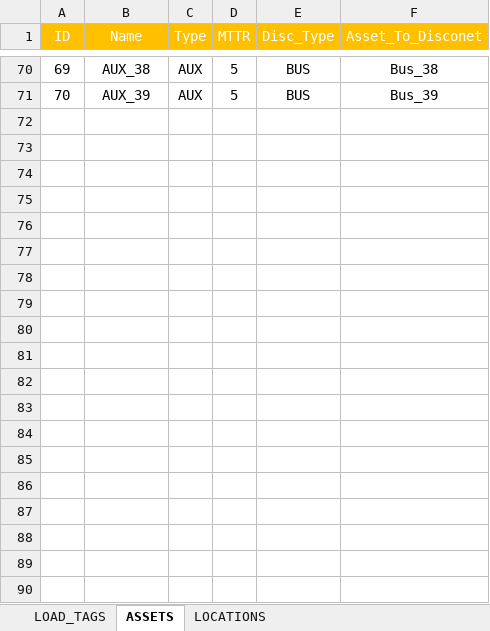
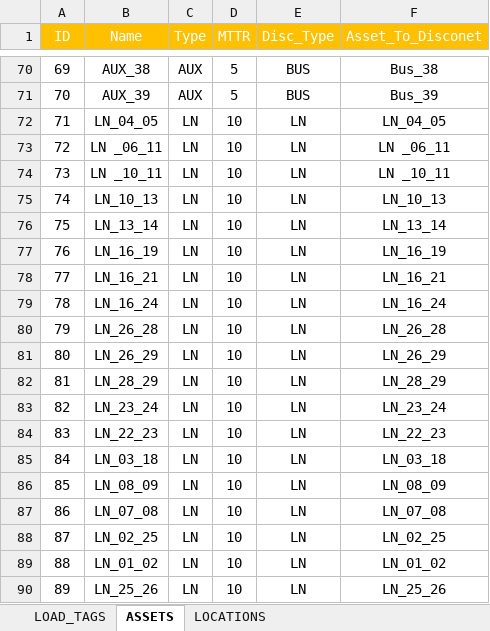
Before and after one commit to rioseken/PywerAPM, an Excel workbook: APM/DATA/IEEE39_Asset_Data.xlsx, sheet ASSETS, drawn as a sheet; only a part is shown, gaps mark what is left out; values as stored, in another font and other column widths than the file's, no borders; the diff covers the shown part only; the diff names each change by its address in the sheet, - before the commit and + after, or states it on an @@ line.

Commit message:
New index were included and data structure was improved

```diff
--- a/APM/DATA/IEEE39_Asset_Data.xlsx (sheet ASSETS)
+++ b/APM/DATA/IEEE39_Asset_Data.xlsx (sheet ASSETS)
+row 72: 71 | LN_04_05 | LN | 10 | LN | LN_04_05
+row 73: 72 | LN _06_11 | LN | 10 | LN | LN _06_11
+row 74: 73 | LN _10_11 | LN | 10 | LN | LN _10_11
+row 75: 74 | LN_10_13 | LN | 10 | LN | LN_10_13
+row 76: 75 | LN_13_14 | LN | 10 | LN | LN_13_14
+row 77: 76 | LN_16_19 | LN | 10 | LN | LN_16_19
+row 78: 77 | LN_16_21 | LN | 10 | LN | LN_16_21
+row 79: 78 | LN_16_24 | LN | 10 | LN | LN_16_24
+row 80: 79 | LN_26_28 | LN | 10 | LN | LN_26_28
+row 81: 80 | LN_26_29 | LN | 10 | LN | LN_26_29
+row 82: 81 | LN_28_29 | LN | 10 | LN | LN_28_29
+row 83: 82 | LN_23_24 | LN | 10 | LN | LN_23_24
+row 84: 83 | LN_22_23 | LN | 10 | LN | LN_22_23
+row 85: 84 | LN_03_18 | LN | 10 | LN | LN_03_18
+row 86: 85 | LN_08_09 | LN | 10 | LN | LN_08_09
+row 87: 86 | LN_07_08 | LN | 10 | LN | LN_07_08
+row 88: 87 | LN_02_25 | LN | 10 | LN | LN_02_25
+row 89: 88 | LN_01_02 | LN | 10 | LN | LN_01_02
+row 90: 89 | LN_25_26 | LN | 10 | LN | LN_25_26
```
Also changed, not shown: 15 added rows elsewhere in this sheet, 16 other files.
